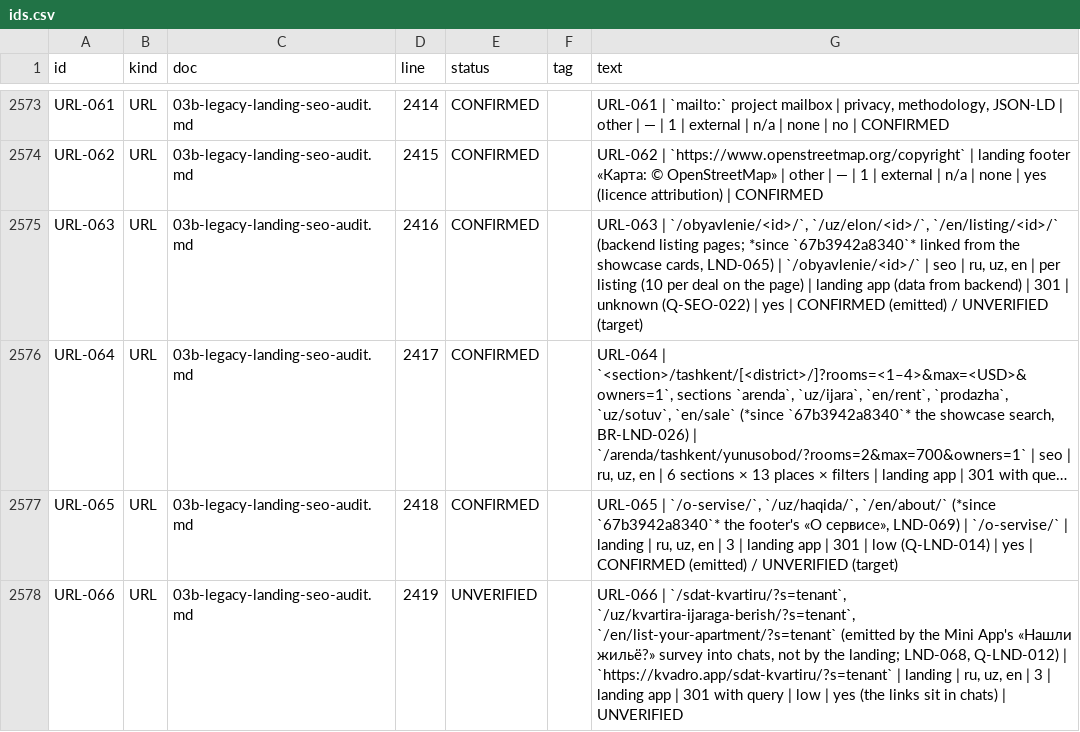
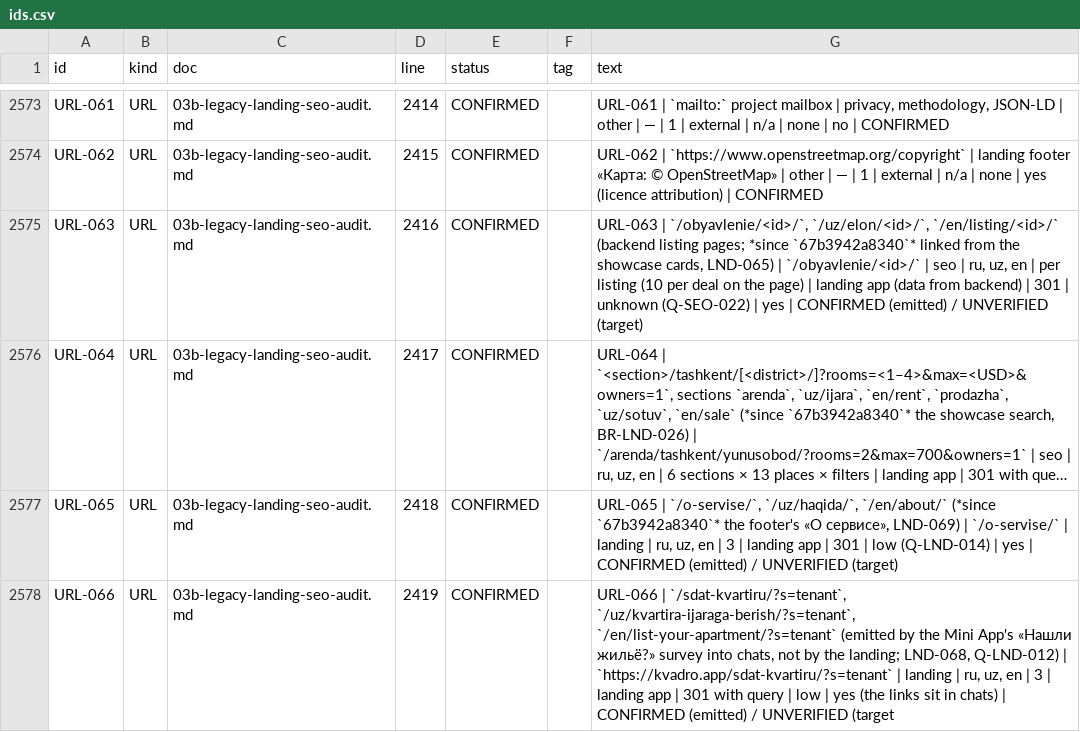
Before and after one commit to amediateam/homi, a CSV file: docs/migration/data/ids.csv, drawn as a sheet; only a part is shown, gaps mark what is left out; long unchanged cells end in …; the diff names each change by its address in the sheet, - before the commit and + after, or states it on an @@ line.

```diff
--- a/docs/migration/data/ids.csv
+++ b/docs/migration/data/ids.csv
-E2578 (status): UNVERIFIED
+E2578 (status): CONFIRMED
-G2578 (text): …chats) | UNVERIFIED
+G2578 (text): …chats) | CONFIRMED (emitted) / UNVERIFIED (target
```
Also changed, not shown: 2 other files.
